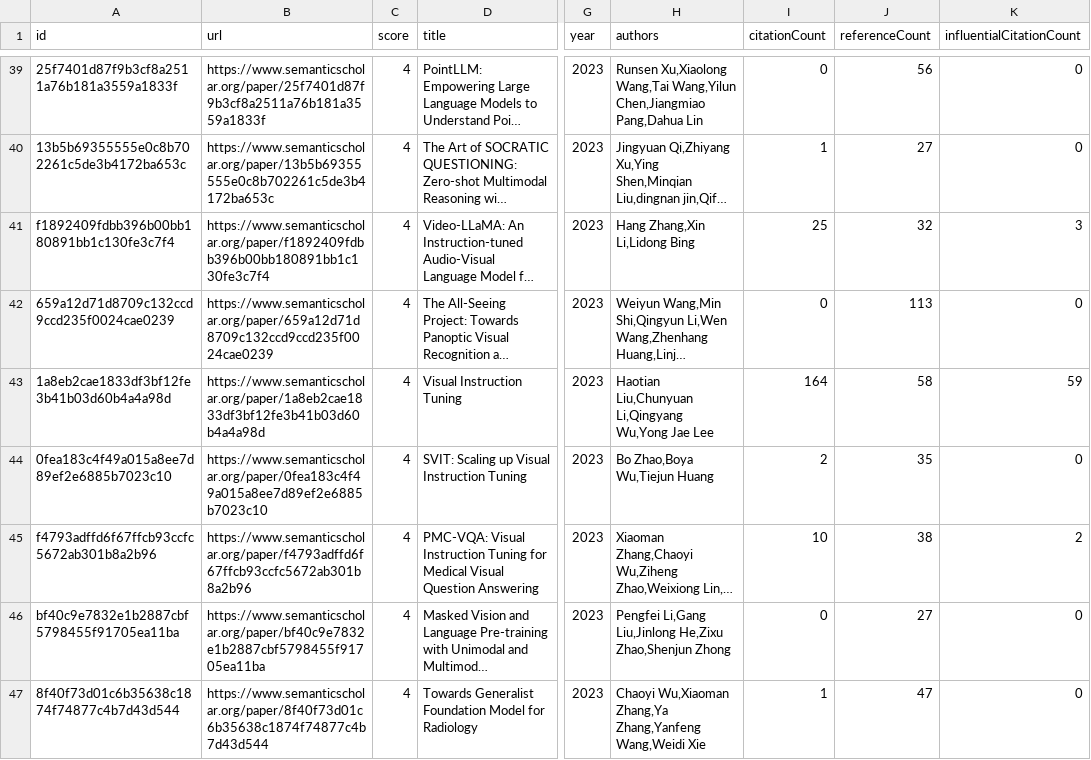
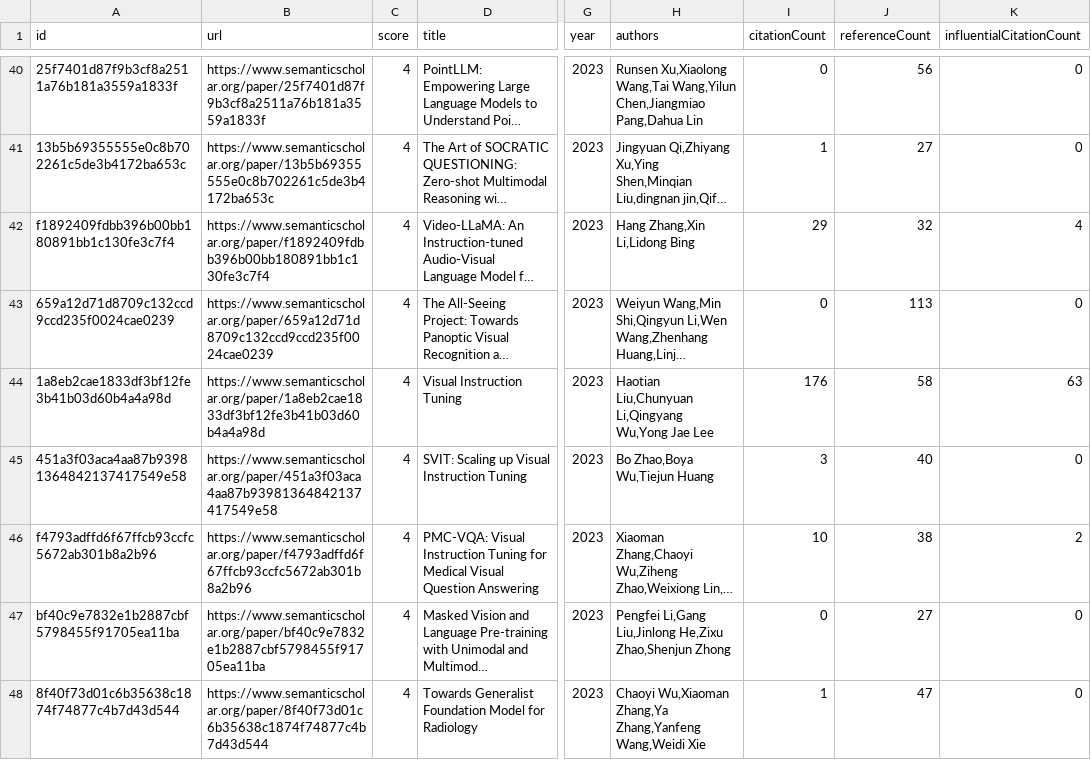
Before and after one commit to avi-jit/RadiologyQA, a CSV file: data/candidatePapers.csv, drawn as a sheet; only a part is shown, gaps mark what is left out; long unchanged cells end in …; addresses are those after the commit; the diff covers the shown part only; the diff names each change by its address in the sheet, - before the commit and + after, or states it on an @@ line.

Commit message:
Add new candidate papers

```diff
--- a/data/candidatePapers.csv
+++ b/data/candidatePapers.csv
-I42 (citationCount): 25
+I42 (citationCount): 29
-K42 (influentialCitationCount): 3
+K42 (influentialCitationCount): 4
-I44 (citationCount): 164
+I44 (citationCount): 176
-K44 (influentialCitationCount): 59
+K44 (influentialCitationCount): 63
-A45 (id): 0fea183c4f49a015a8ee7d89ef2e6885b7023c10
+A45 (id): 451a3f03aca4aa87b93981364842137417549e58
-B45 (url): https://www.semanticscholar.org/paper/0fea183c4f49a015a8ee7d89ef2e6885b7023c10
+B45 (url): https://www.semanticscholar.org/paper/451a3f03aca4aa87b93981364842137417549e58
-I45 (citationCount): 2
+I45 (citationCount): 3
-J45 (referenceCount): 35
+J45 (referenceCount): 40
```
Also changed, not shown: 4 added rows, 4 removed rows and 94 edited cells elsewhere in this file, 2 other files.
